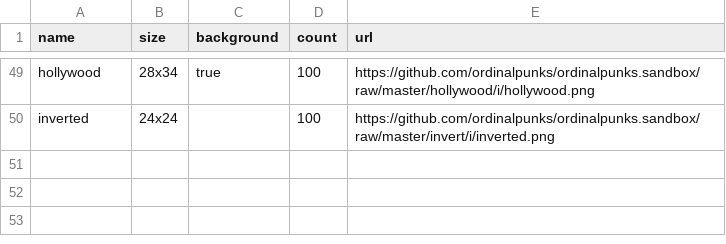
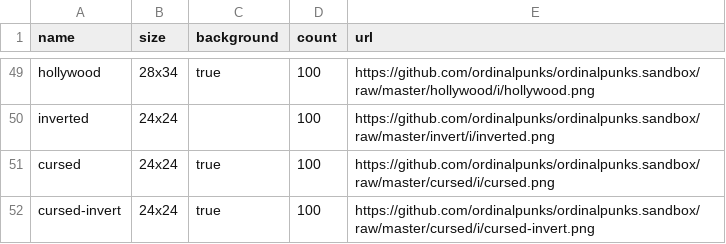
Before and after one commit to ordinalpunks/ordinalpunks.server, a CSV file: collections.csv, drawn as a sheet; only a part is shown, gaps mark what is left out.

Commit message:
Update collections.csv

```diff
--- a/collections.csv
+++ b/collections.csv
@@ -50 +50,3 @@ hollywood,     28x34,  true, 100,  https://github.com/ordinalpunks/ordinalpunks.
 inverted,     24x24,,    100,  https://github.com/ordinalpunks/ordinalpunks.sandbox/raw/master/invert/i/inverted.png
+cursed,         24x24, true,  100,  https://github.com/ordinalpunks/ordinalpunks.sandbox/raw/master/cursed/i/cursed.png
+cursed-invert,  24x24, true,  100,  https://github.com/ordinalpunks/ordinalpunks.sandbox/raw/master/cursed/i/cursed-invert.png
```
